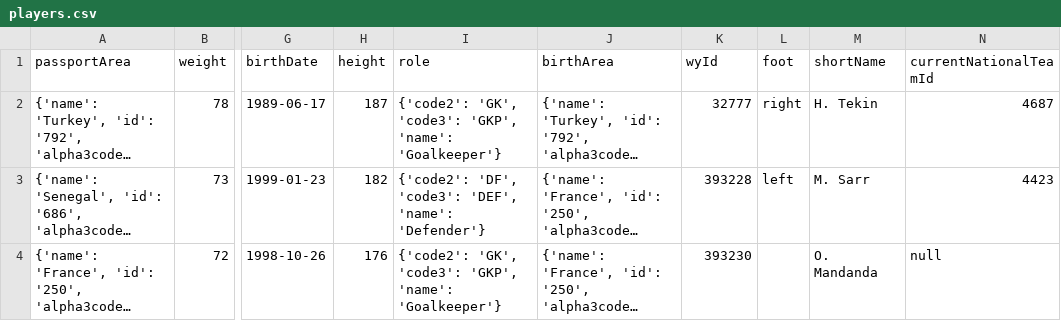
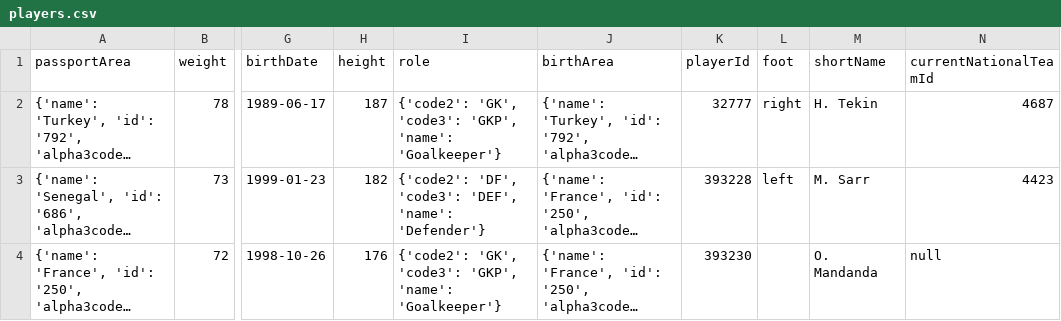
Before and after one commit to TahjAnderson23/SoccerDataVisualization, a CSV file: ProjectData/players.csv, drawn as a sheet; only a part is shown, gaps mark what is left out; long unchanged cells end in …; the diff names each change by its address in the sheet, - before the commit and + after, or states it on an @@ line.

Commit message:
fixed data issue

```diff
--- a/ProjectData/players.csv
+++ b/ProjectData/players.csv
-K1: wyId
+K1: playerId
```
Also changed, not shown: 3 other files.
